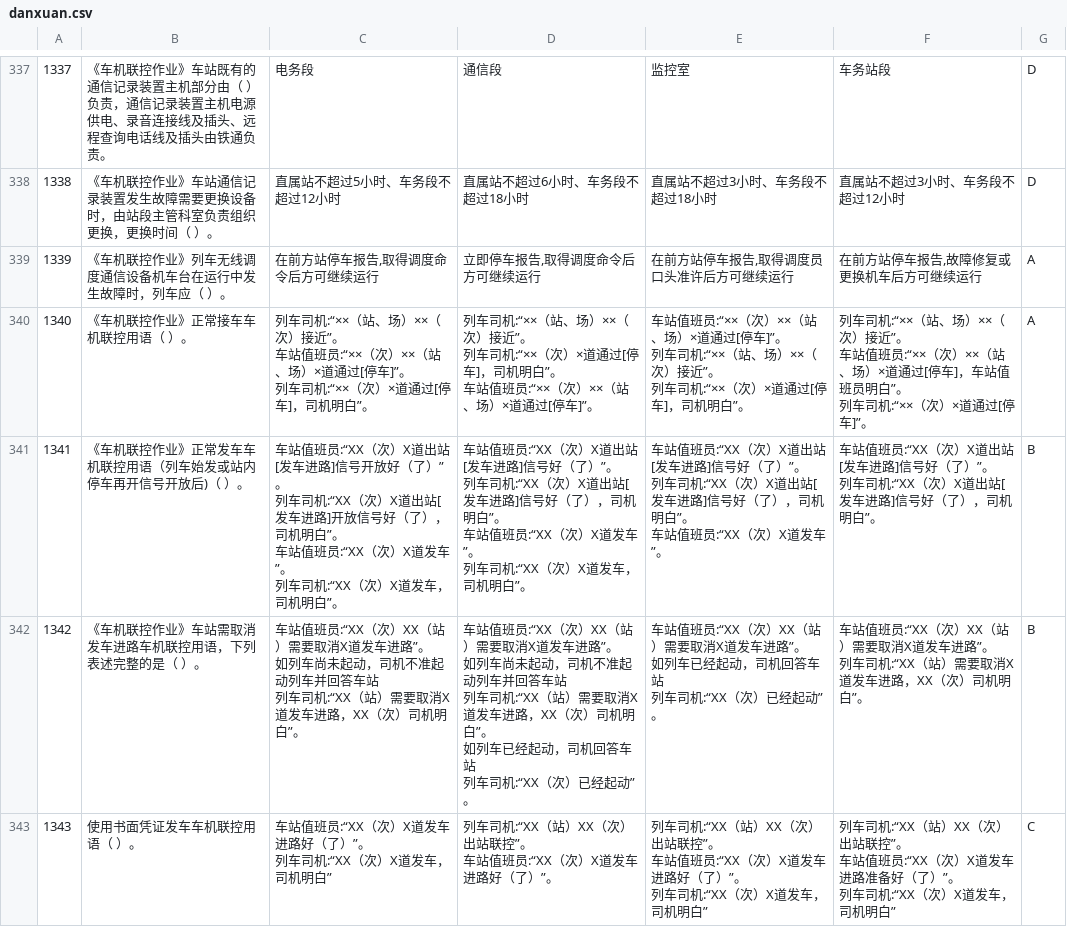
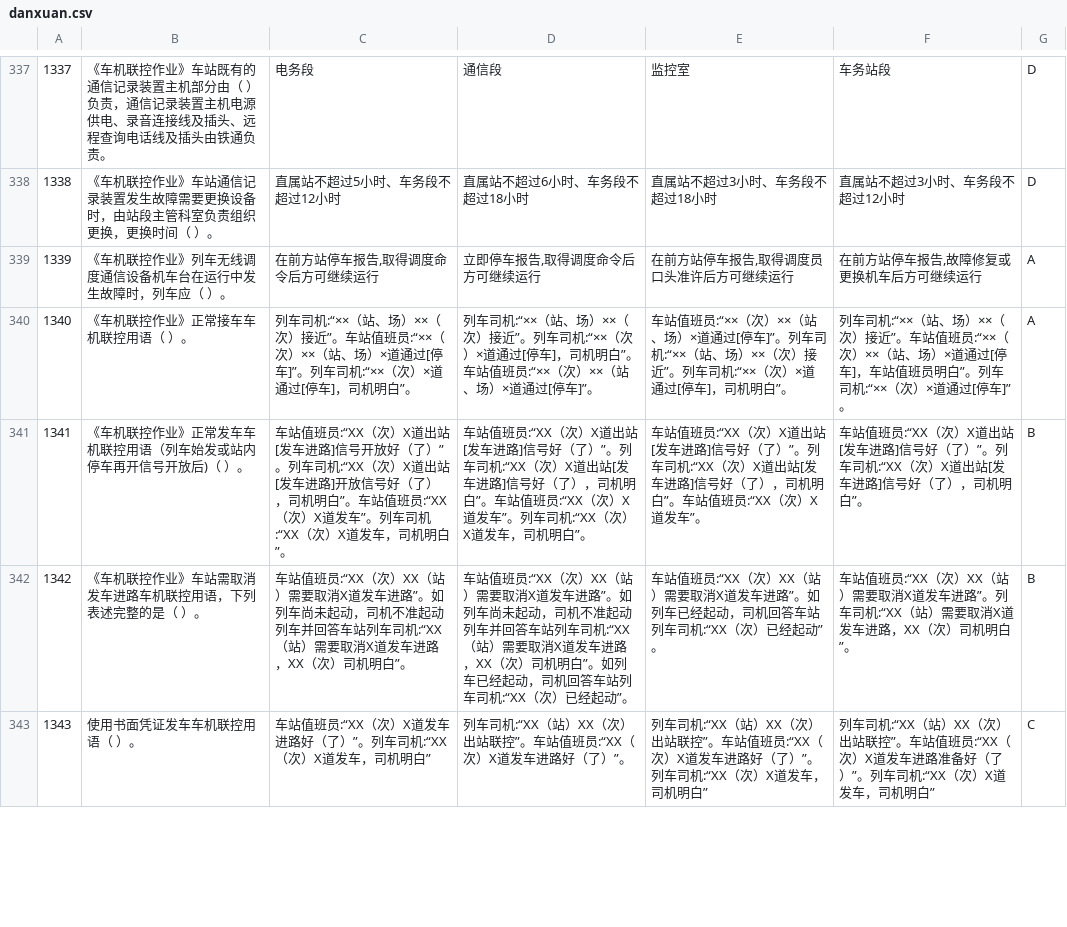
Before and after one commit to mingz2013/testpaper, a CSV file: danxuan.csv, drawn as a sheet; only a part is shown, gaps mark what is left out; the diff covers the shown part only.

```diff
--- a/danxuan.csv
+++ b/danxuan.csv
@@ -339,57 +339,5 @@
 1339,《车机联控作业》列车无线调度通信设备机车台在运行中发生故障时，列车应（  ）。,"在前方站停车报告,取得调度命令后方可继续运行","立即停车报告,取得调度命令后方可继续运行","在前方站停车报告,取得调度员口头准许后方可继续运行","在前方站停车报告,故障修复或更换机车后方可继续运行",A
-1340,《车机联控作业》正常接车车机联控用语（  ）。,"列车司机:“××（站、场）××（次）接近”。
-车站值班员:“××（次）××（站、场）×道通过[停车]”。
-列车司机:“××（次）×道通过[停车]，司机明白”。
-","列车司机:“××（站、场）××（次）接近”。
-列车司机:“××（次）×道通过[停车]，司机明白”。
-车站值班员:“××（次）××（站、场）×道通过[停车]”。","车站值班员:“××（次）××（站、场）×道通过[停车]”。
-列车司机:“××（站、场）××（次）接近”。
-列车司机:“××（次）×道通过[停车]，司机明白”。","列车司机:“××（站、场）××（次）接近”。
-车站值班员:“××（次）××（站、场）×道通过[停车]，车站值班员明白”。
-列车司机:“××（次）×道通过[停车]”。",A
-1341,《车机联控作业》正常发车车机联控用语（列车始发或站内停车再开信号开放后)（  ）。,"车站值班员:“XX（次）X道出站[发车进路]信号开放好（了）”。
-列车司机:“XX（次）X道出站[发车进路]开放信号好（了），司机明白”。
-车站值班员:“XX（次）X道发车”。
-列车司机:“XX（次）X道发车，司机明白”。
-","车站值班员:“XX（次）X道出站[发车进路]信号好（了）”。
-列车司机:“XX（次）X道出站[发车进路]信号好（了），司机明白”。
-车站值班员:“XX（次）X道发车”。
-列车司机:“XX（次）X道发车，司机明白”。
-","车站值班员:“XX（次）X道出站[发车进路]信号好（了）”。
-列车司机:“XX（次）X道出站[发车进路]信号好（了），司机明白”。
-车站值班员:“XX（次）X道发车”。
-
-","车站值班员:“XX（次）X道出站[发车进路]信号好（了）”。
-列车司机:“XX（次）X道出站[发车进路]信号好（了），司机明白”。
-
-",B
-1342, 《车机联控作业》车站需取消发车进路车机联控用语，下列表述完整的是（  ）。,"车站值班员:“XX（次）XX（站）需要取消X道发车进路”。
-如列车尚未起动，司机不准起动列车并回答车站
-列车司机:“XX（站）需要取消X道发车进路，XX（次）司机明白”。
-
-","车站值班员:“XX（次）XX（站）需要取消X道发车进路”。
-如列车尚未起动，司机不准起动列车并回答车站
-列车司机:“XX（站）需要取消X道发车进路，XX（次）司机明白”。
-如列车已经起动，司机回答车站
-列车司机:“XX（次）已经起动”。
-","车站值班员:“XX（次）XX（站）需要取消X道发车进路”。
-
-如列车已经起动，司机回答车站
-列车司机:“XX（次）已经起动”。
-","车站值班员:“XX（次）XX（站）需要取消X道发车进路”。
-列车司机:“XX（站）需要取消X道发车进路，XX（次）司机明白”。
-
-",B
-1343,使用书面凭证发车车机联控用语（  ）。,"
-车站值班员:“XX（次）X道发车进路好（了）”。
-列车司机:“XX（次）X道发车，司机明白”
-","列车司机:“XX（站）XX（次）出站联控”。
-车站值班员:“XX（次）X道发车进路好（了）”。
-
-","列车司机:“XX（站）XX（次）出站联控”。
-车站值班员:“XX（次）X道发车进路好（了）”。
-列车司机:“XX（次）X道发车，司机明白”
-","列车司机:“XX（站）XX（次）出站联控”。
-车站值班员:“XX（次）X道发车进路准备好（了）”。
-列车司机:“XX（次）X道发车，司机明白”
-",C
+1340,《车机联控作业》正常接车车机联控用语（  ）。,"列车司机:“××（站、场）××（次）接近”。车站值班员:“××（次）××（站、场）×道通过[停车]”。列车司机:“××（次）×道通过[停车]，司机明白”。","列车司机:“××（站、场）××（次）接近”。列车司机:“××（次）×道通过[停车]，司机明白”。车站值班员:“××（次）××（站、场）×道通过[停车]”。","车站值班员:“××（次）××（站、场）×道通过[停车]”。列车司机:“××（站、场）××（次）接近”。列车司机:“××（次）×道通过[停车]，司机明白”。","列车司机:“××（站、场）××（次）接近”。车站值班员:“××（次）××（站、场）×道通过[停车]，车站值班员明白”。列车司机:“××（次）×道通过[停车]”。",A
+1341,《车机联控作业》正常发车车机联控用语（列车始发或站内停车再开信号开放后)（  ）。,"车站值班员:“XX（次）X道出站[发车进路]信号开放好（了）”。列车司机:“XX（次）X道出站[发车进路]开放信号好（了），司机明白”。车站值班员:“XX（次）X道发车”。列车司机:“XX（次）X道发车，司机明白”。","车站值班员:“XX（次）X道出站[发车进路]信号好（了）”。列车司机:“XX（次）X道出站[发车进路]信号好（了），司机明白”。车站值班员:“XX（次）X道发车”。列车司机:“XX（次）X道发车，司机明白”。","车站值班员:“XX（次）X道出站[发车进路]信号好（了）”。列车司机:“XX（次）X道出站[发车进路]信号好（了），司机明白”。车站值班员:“XX（次）X道发车”。","车站值班员:“XX（次）X道出站[发车进路]信号好（了）”。列车司机:“XX（次）X道出站[发车进路]信号好（了），司机明白”。",B
+1342, 《车机联控作业》车站需取消发车进路车机联控用语，下列表述完整的是（  ）。,"车站值班员:“XX（次）XX（站）需要取消X道发车进路”。如列车尚未起动，司机不准起动列车并回答车站列车司机:“XX（站）需要取消X道发车进路，XX（次）司机明白”。","车站值班员:“XX（次）XX（站）需要取消X道发车进路”。如列车尚未起动，司机不准起动列车并回答车站列车司机:“XX（站）需要取消X道发车进路，XX（次）司机明白”。如列车已经起动，司机回答车站列车司机:“XX（次）已经起动”。","车站值班员:“XX（次）XX（站）需要取消X道发车进路”。如列车已经起动，司机回答车站列车司机:“XX（次）已经起动”。","车站值班员:“XX（次）XX（站）需要取消X道发车进路”。列车司机:“XX（站）需要取消X道发车进路，XX（次）司机明白”。",B
+1343,使用书面凭证发车车机联控用语（  ）。,"车站值班员:“XX（次）X道发车进路好（了）”。列车司机:“XX（次）X道发车，司机明白”","列车司机:“XX（站）XX（次）出站联控”。车站值班员:“XX（次）X道发车进路好（了）”。","列车司机:“XX（站）XX（次）出站联控”。车站值班员:“XX（次）X道发车进路好（了）”。列车司机:“XX（次）X道发车，司机明白”","列车司机:“XX（站）XX（次）出站联控”。车站值班员:“XX（次）X道发车进路准备好（了）”。列车司机:“XX（次）X道发车，司机明白”",C
```
Also changed, not shown: 28 edited cells elsewhere in this file, duoxuan.csv, panduan.csv, 1 other file.
